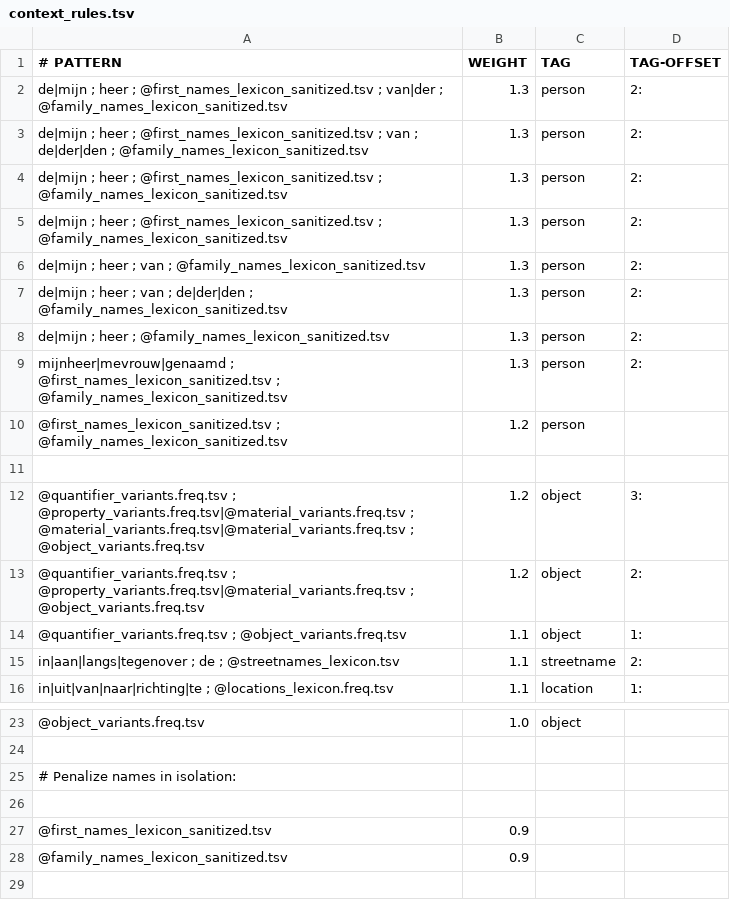
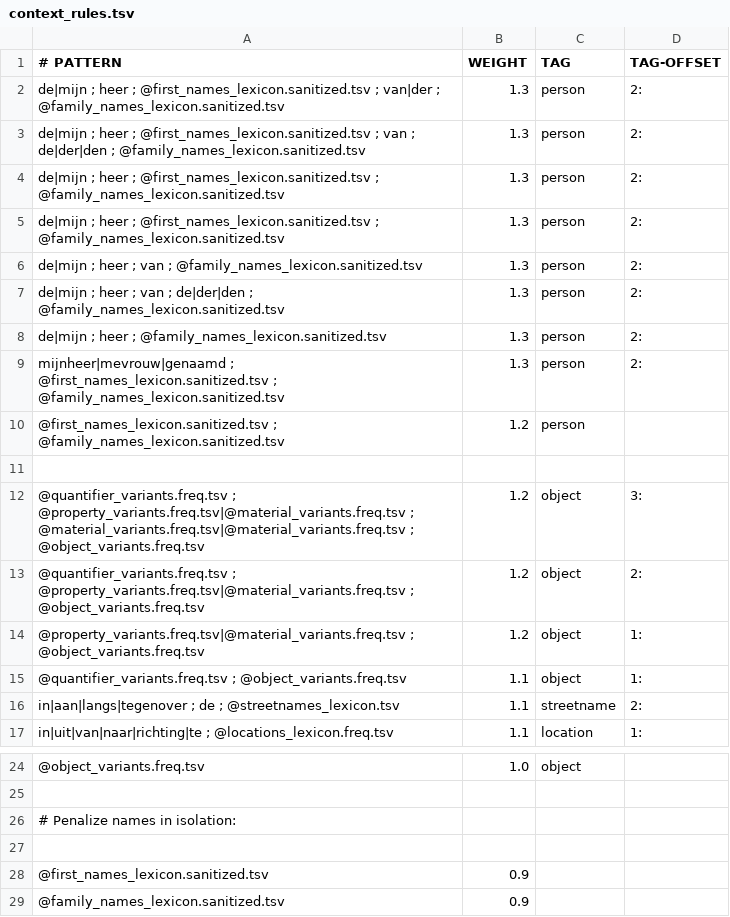
Before and after one commit to knaw-huc/golden-agents-htr, a TSV file: resources/context_rules.tsv, drawn as a sheet; only a part is shown, gaps mark what is left out; addresses are those after the commit; the diff names each change by its address in the sheet, - before the commit and + after, or states it on an @@ line.

Commit message:
Delegated entity detection to analiticcl, using context rules, adapted NER tool to deal with the new tag output.
Old behaviour remains supported as well, although there has been some cleanup.

```diff
--- a/resources/context_rules.tsv
+++ b/resources/context_rules.tsv
-A2 (# PATTERN): …heer ; @first_names_lexicon_sanitized.tsv ; van|der ; @family_names_lexicon_sanitized.tsv
+A2 (# PATTERN): …heer ; @first_names_lexicon.sanitized.tsv ; van|der ; @family_names_lexicon.sanitized.tsv
-A3 (# PATTERN): …heer ; @first_names_lexicon_sanitized.tsv ; van ; de|der|den ; @family_names_lexicon_sanitized.tsv
+A3 (# PATTERN): …heer ; @first_names_lexicon.sanitized.tsv ; van ; de|der|den ; @family_names_lexicon.sanitized.tsv
-A4:A5 (# PATTERN): …heer ; @first_names_lexicon_sanitized.tsv ; @family_names_lexicon_sanitized.tsv
+A4:A5 (# PATTERN): …heer ; @first_names_lexicon.sanitized.tsv ; @family_names_lexicon.sanitized.tsv
-A6 (# PATTERN): …van ; @family_names_lexicon_sanitized.tsv
+A6 (# PATTERN): …van ; @family_names_lexicon.sanitized.tsv
-A7 (# PATTERN): …de|der|den ; @family_names_lexicon_sanitized.tsv
+A7 (# PATTERN): …de|der|den ; @family_names_lexicon.sanitized.tsv
-A8 (# PATTERN): …heer ; @family_names_lexicon_sanitized.tsv
+A8 (# PATTERN): …heer ; @family_names_lexicon.sanitized.tsv
-A9 (# PATTERN): mijnheer|mevrouw|genaamd ; @first_names_lexicon_sanitized.tsv ; @family_names_lexicon_sanitized.tsv
+A9 (# PATTERN): mijnheer|mevrouw|genaamd ; @first_names_lexicon.sanitized.tsv ; @family_names_lexicon.sanitized.tsv
-A10 (# PATTERN): @first_names_lexicon_sanitized.tsv ; @family_names_lexicon_sanitized.tsv
+A10 (# PATTERN): @first_names_lexicon.sanitized.tsv ; @family_names_lexicon.sanitized.tsv
+row 14: @property_variants.freq.tsv|@material_variants.freq.tsv ; @object_variants.freq.tsv | 1.2 | object | 1:
-A28 (# PATTERN): @first_names_lexicon_sanitized.tsv
+A28 (# PATTERN): @first_names_lexicon.sanitized.tsv
-A29 (# PATTERN): @family_names_lexicon_sanitized.tsv
+A29 (# PATTERN): @family_names_lexicon.sanitized.tsv
```
Also changed, not shown: 3 other files.
